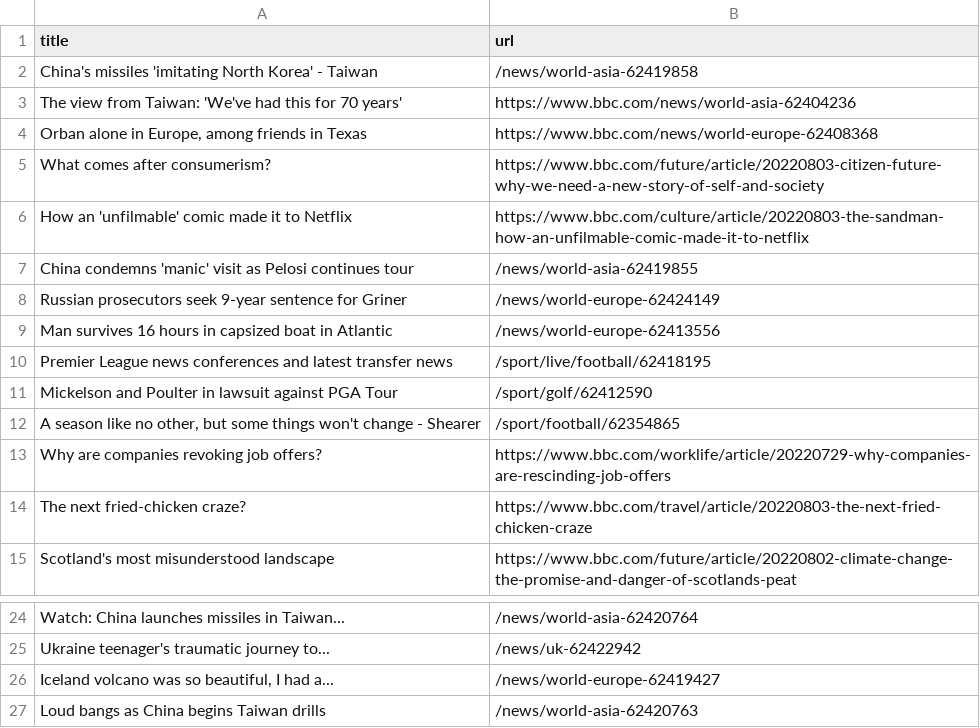
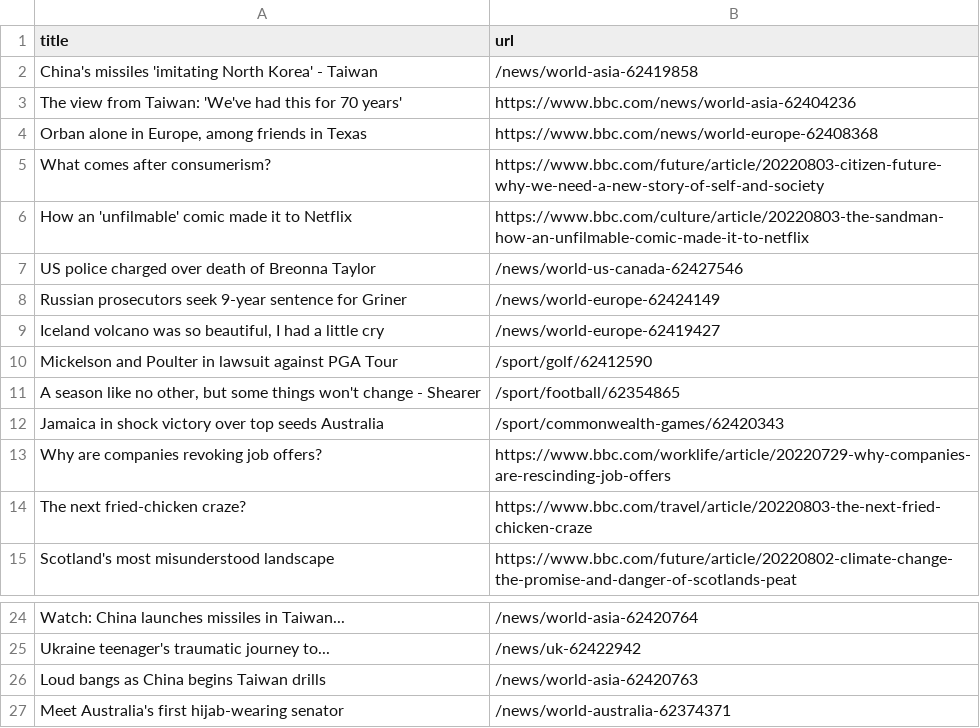
Before and after one commit to ErichBuergler/automatic-scraper-bbc, a CSV file: bbc.csv, drawn as a sheet; only a part is shown, gaps mark what is left out; the shorter side is filled out with more unchanged rows; removed rows and columns are numbered as before the commit, all else as after; the diff names each change by its address in the sheet, - before the commit and + after, or states it on an @@ line.

```diff
--- a/bbc.csv
+++ b/bbc.csv
-row 7: China condemns 'manic' visit as Pelosi continues tour | /news/world-asia-62419855
+row 7: US police charged over death of Breonna Taylor | /news/world-us-canada-62427546
-row 9: Man survives 16 hours in capsized boat in Atlantic | /news/world-europe-62413556
-row 10: Premier League news conferences and latest transfer news | /sport/live/football/62418195
+row 9: Iceland volcano was so beautiful, I had a little cry | /news/world-europe-62419427
+row 12: Jamaica in shock victory over top seeds Australia | /sport/commonwealth-games/62420343
-row 26: Iceland volcano was so beautiful, I had a... | /news/world-europe-62419427
```
